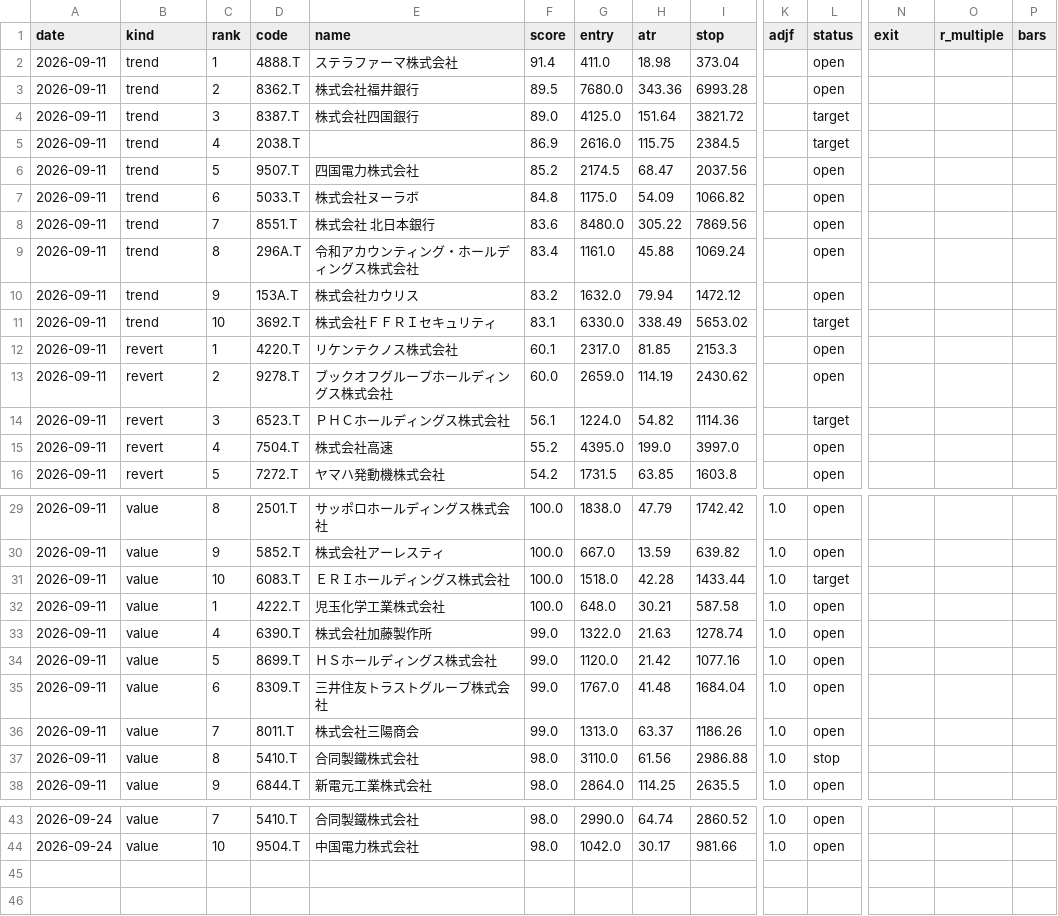
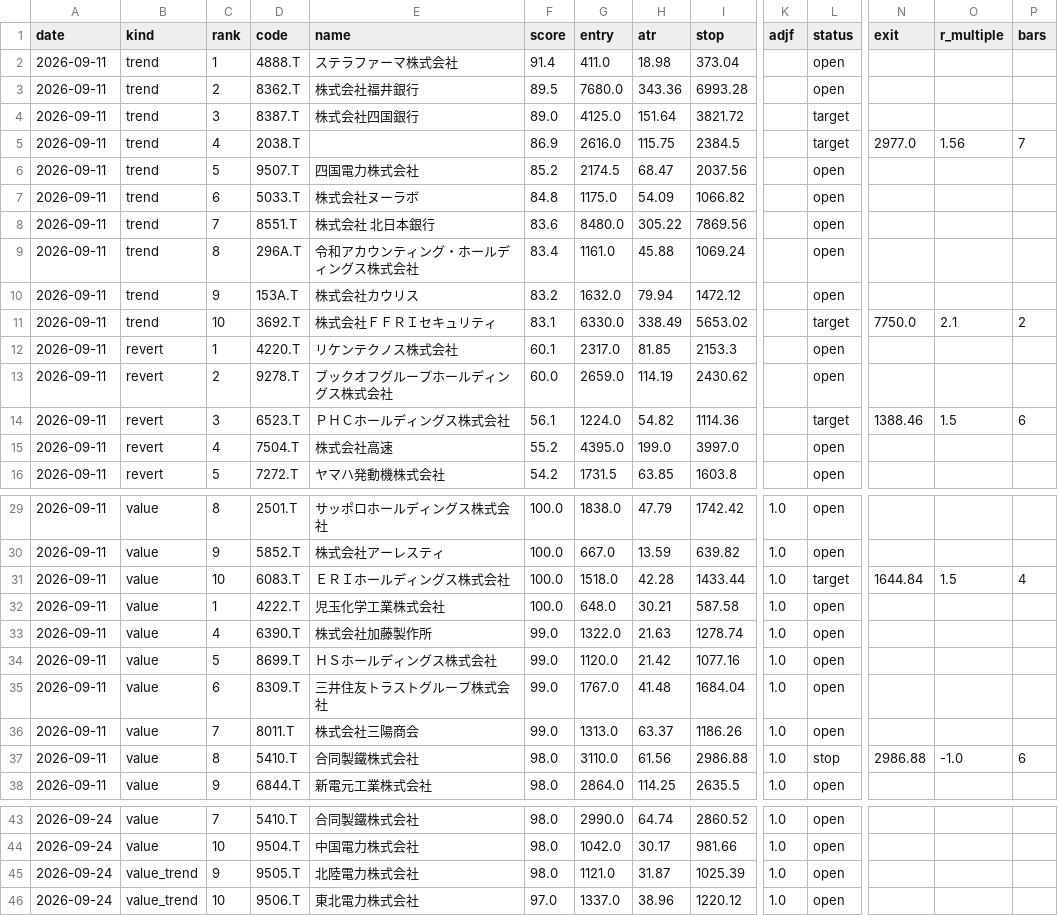
Before and after one commit to 26yamer/jp-swing-data, a CSV file: data/signals.csv, drawn as a sheet; only a part is shown, gaps mark what is left out; rows hold the shown columns only; the diff names each change by its address in the sheet, - before the commit and + after, or states it on an @@ line.

Commit message:
data: 2026-09-26 01:58 JST

```diff
--- a/data/signals.csv
+++ b/data/signals.csv
-N5 (exit): (empty)
+N5 (exit): 2977.0
-O5 (r_multiple): (empty)
+O5 (r_multiple): 1.56
-P5 (bars): (empty)
+P5 (bars): 7
-N11 (exit): (empty)
+N11 (exit): 7750.0
-O11 (r_multiple): (empty)
+O11 (r_multiple): 2.1
-P11 (bars): (empty)
+P11 (bars): 2
-N14 (exit): (empty)
+N14 (exit): 1388.46
-O14 (r_multiple): (empty)
+O14 (r_multiple): 1.5
-P14 (bars): (empty)
+P14 (bars): 6
-N31 (exit): (empty)
+N31 (exit): 1644.84
-O31 (r_multiple): (empty)
+O31 (r_multiple): 1.5
-P31 (bars): (empty)
+P31 (bars): 4
-N37 (exit): (empty)
+N37 (exit): 2986.88
-O37 (r_multiple): (empty)
+O37 (r_multiple): -1.0
-P37 (bars): (empty)
+P37 (bars): 6
+row 45: 2026-09-24 | value_trend | 9 | 9505.T | 北陸電力株式会社 | 98.0 | 1121.0 | 31.87 | 1025.39 | 1.0 | open
+row 46: 2026-09-24 | value_trend | 10 | 9506.T | 東北電力株式会社 | 97.0 | 1337.0 | 38.96 | 1220.12 | 1.0 | open
```
Also changed, not shown: data/ohlcv/_GSPC.csv, data/ohlcv/_IXIC.csv, 53 other files.
